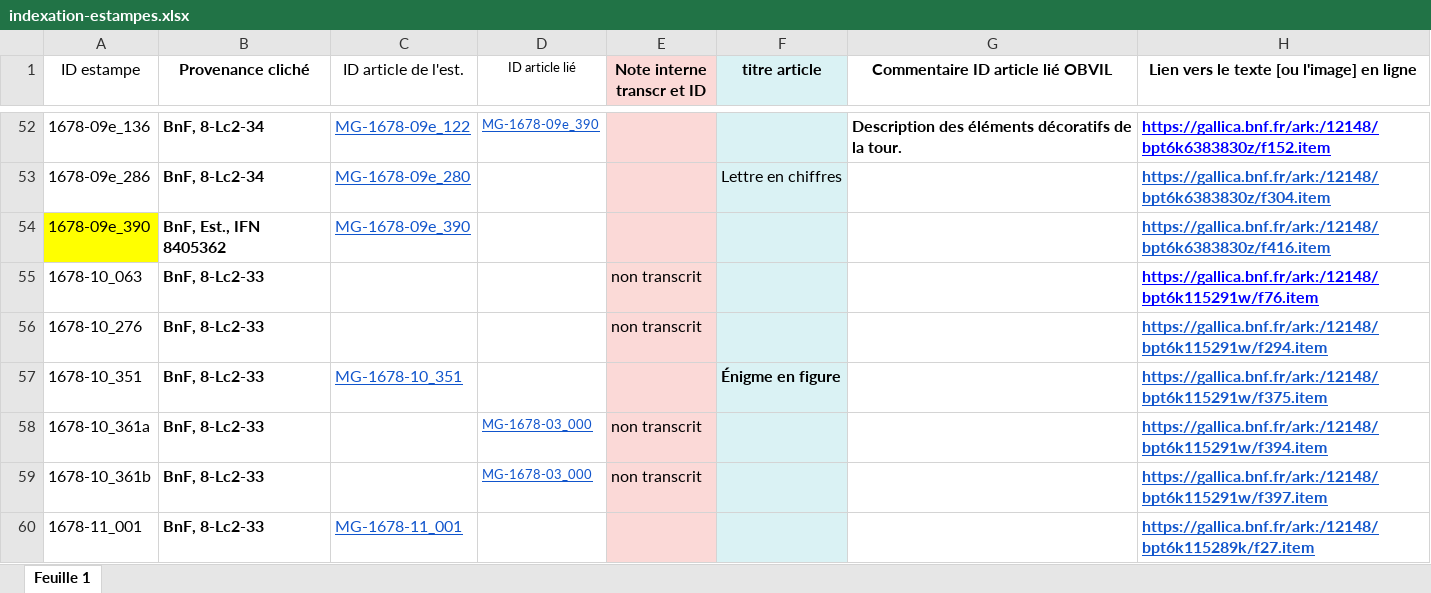
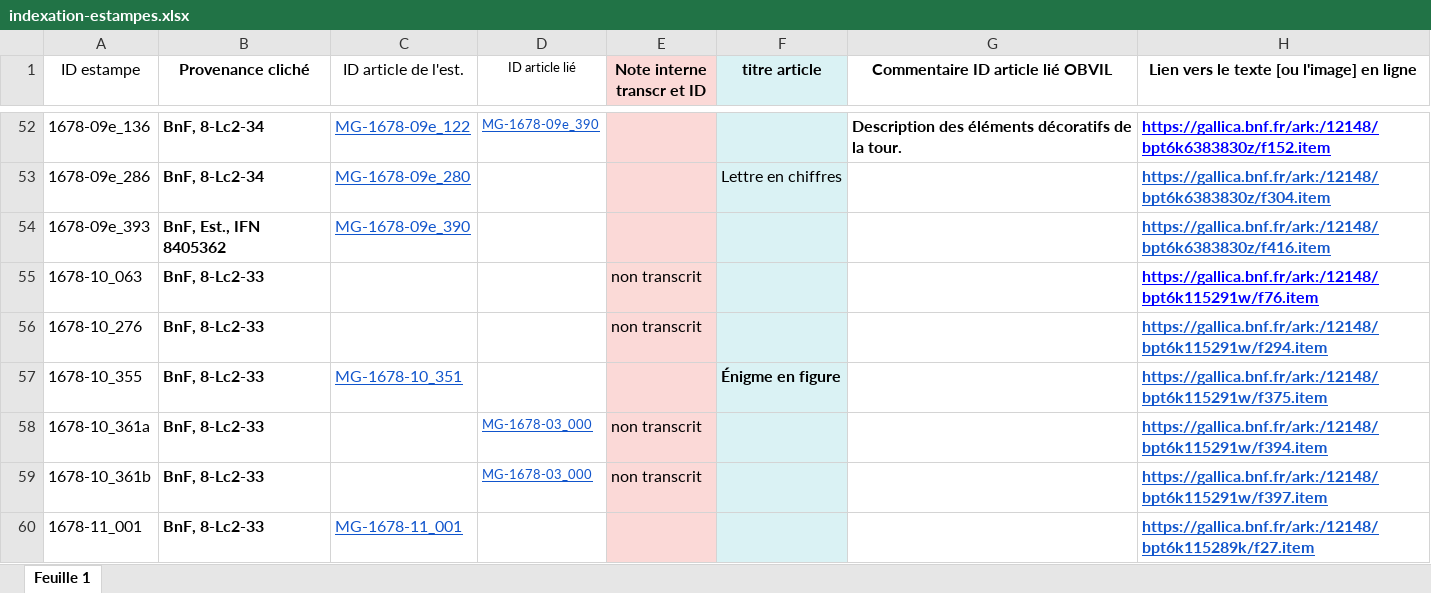
Before and after one commit to sherlock-iremus/mercure-galant-sources, an Excel workbook: indexation-estampes.xlsx, sheet Feuille 1, drawn as a sheet; only a part is shown, gaps mark what is left out; values as stored, in another font and other column widths than the file's, no borders; the diff names each change by its address in the sheet, - before the commit and + after, or states it on an @@ line.

Commit message:
ID estampe

```diff
--- a/indexation-estampes.xlsx (sheet Feuille 1)
+++ b/indexation-estampes.xlsx (sheet Feuille 1)
-A54 (ID estampe): 1678-09e_390
+A54 (ID estampe): 1678-09e_393
-A54 fill: #FFFF00
+A54 fill: none
-A57 (ID estampe): 1678-10_351
+A57 (ID estampe): 1678-10_355
```
